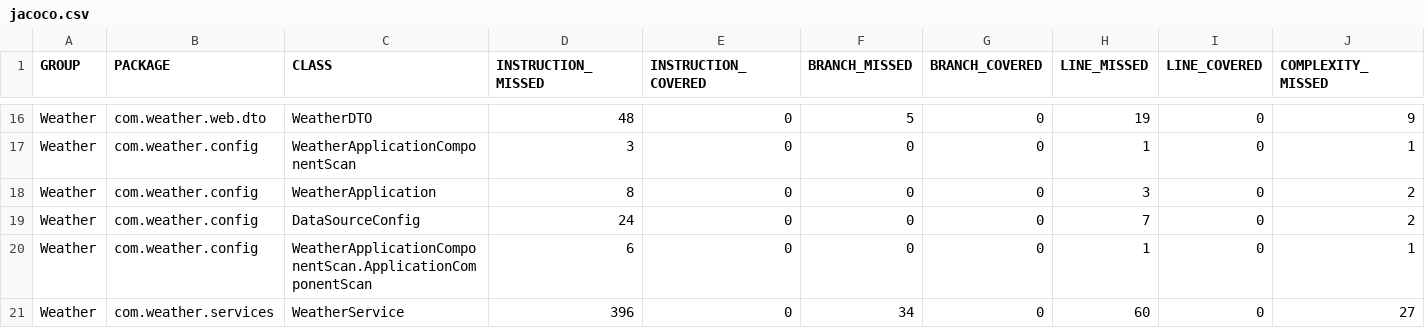
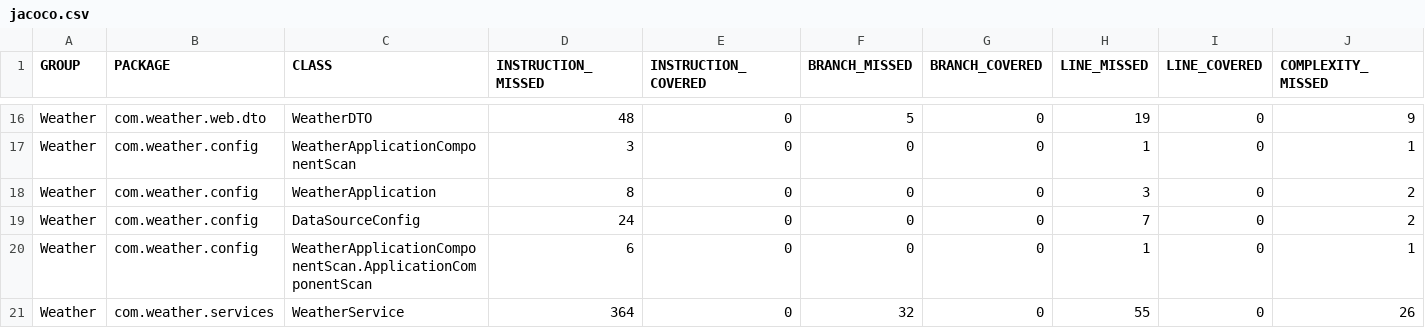
Before and after one commit to marianogrun/SistemaSolar, a CSV file: target/site/jacoco/jacoco.csv, drawn as a sheet; only a part is shown, gaps mark what is left out; the diff names each change by its address in the sheet, - before the commit and + after, or states it on an @@ line.

```diff
--- a/target/site/jacoco/jacoco.csv
+++ b/target/site/jacoco/jacoco.csv
-D21 (INSTRUCTION_MISSED): 396
+D21 (INSTRUCTION_MISSED): 364
-F21 (BRANCH_MISSED): 34
+F21 (BRANCH_MISSED): 32
-H21 (LINE_MISSED): 60
+H21 (LINE_MISSED): 55
-J21 (COMPLEXITY_MISSED): 27
+J21 (COMPLEXITY_MISSED): 26
```
Also changed, not shown: 14 other files.
